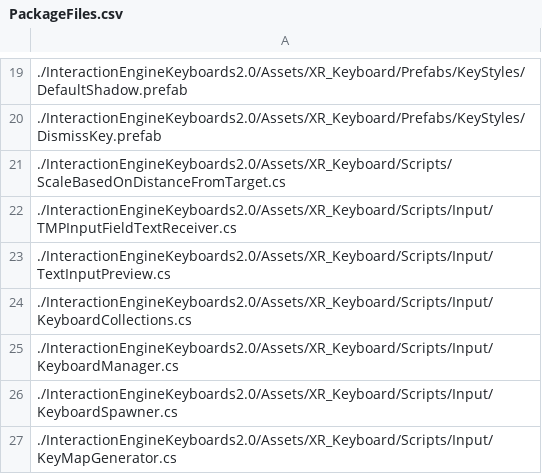
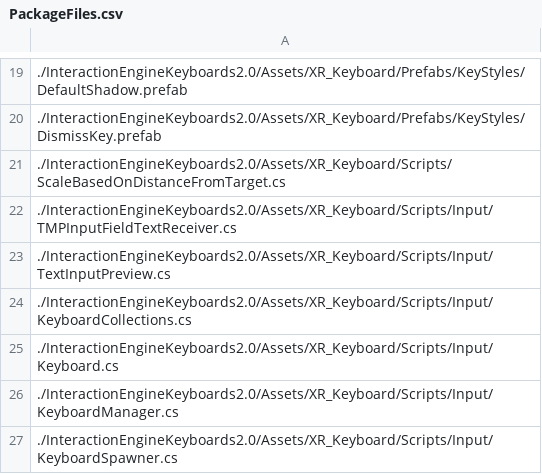
Before and after one commit to ultraleap/XR-Keyboard, a CSV file: BuildScripts/PackageBuilder/ConsoleApp/PackageFiles.csv, drawn as a sheet; only a part is shown, gaps mark what is left out; the shorter side is filled out with more unchanged rows.

Commit message:
Update package list to include new keyboard clase

```diff
--- a/BuildScripts/PackageBuilder/ConsoleApp/PackageFiles.csv
+++ b/BuildScripts/PackageBuilder/ConsoleApp/PackageFiles.csv
@@ -24,2 +24,3 @@
 ./InteractionEngineKeyboards2.0/Assets/XR_Keyboard/Scripts/Input/KeyboardCollections.cs
+./InteractionEngineKeyboards2.0/Assets/XR_Keyboard/Scripts/Input/Keyboard.cs
 ./InteractionEngineKeyboards2.0/Assets/XR_Keyboard/Scripts/Input/KeyboardManager.cs
```
